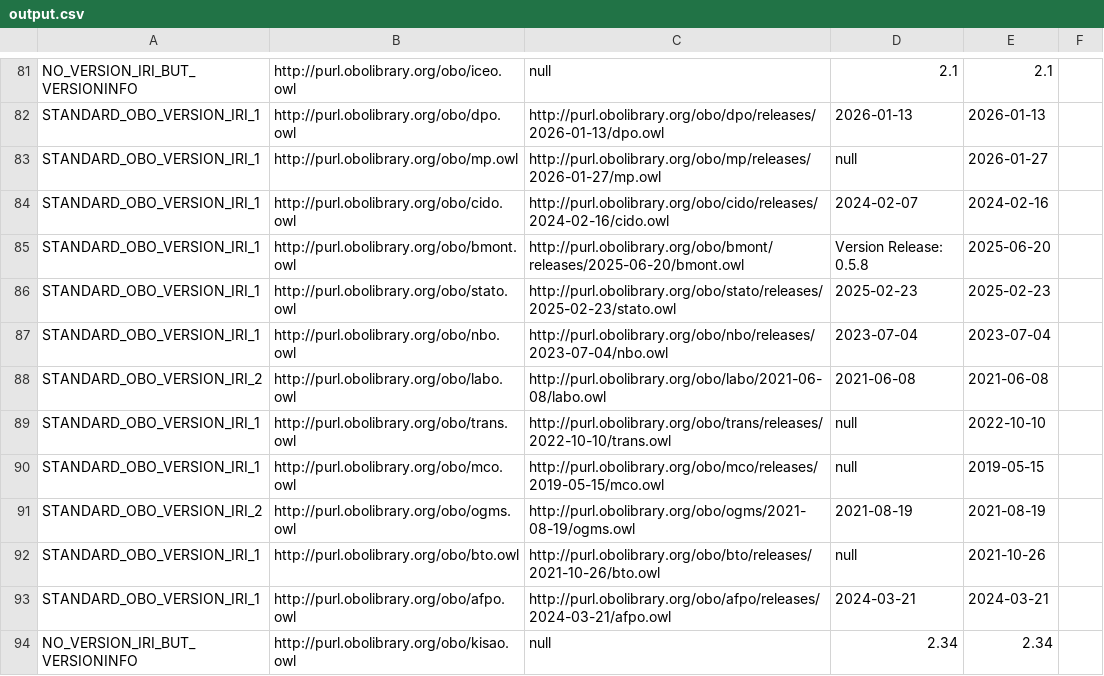
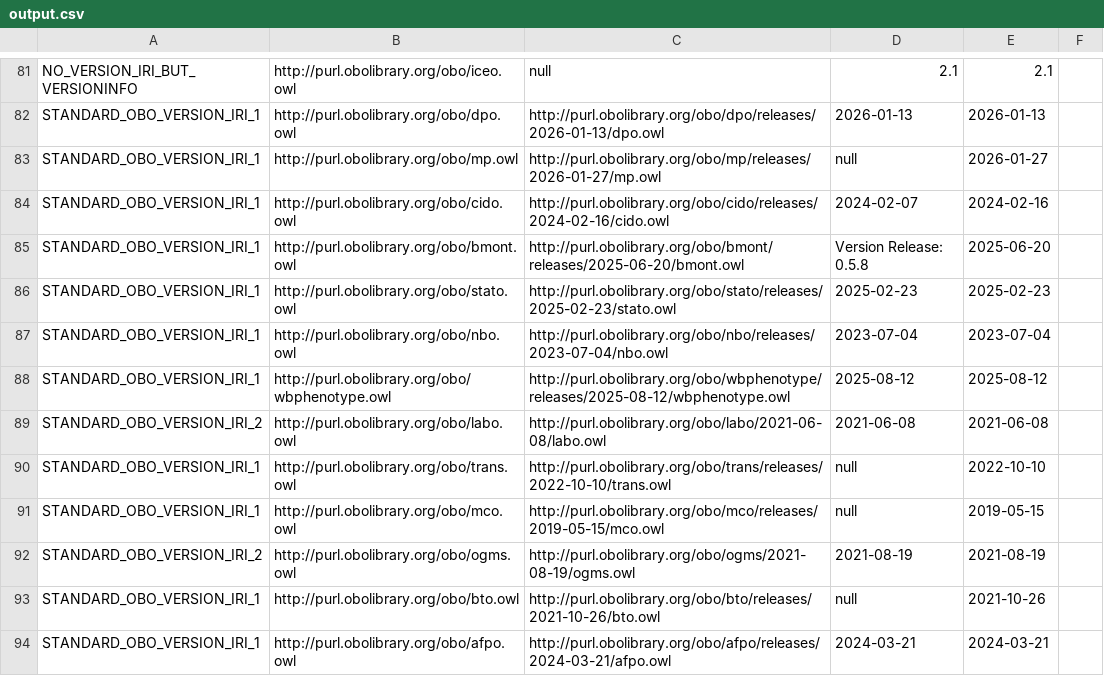
Before and after one commit to psiotwo/ontology-version-extractor, a CSV file: output.csv, drawn as a sheet; only a part is shown, gaps mark what is left out; the shorter side is filled out with more unchanged rows; the diff names each change by its address in the sheet, - before the commit and + after, or states it on an @@ line.

Commit message:
Deploying to gh-pages from @ psiotwo/ontology-version-extractor@96e02d3ea5e347758c50ddc6fabb4a8fdb461bf2 🚀

```diff
--- a/output.csv
+++ b/output.csv
+row 88: STANDARD_OBO_VERSION_IRI_1 | http://purl.obolibrary.org/obo/wbphenotype.owl | http://purl.obolibrary.org/obo/wbphenotype/releases/2025-08-12/wbphenotype.owl | 2025-08-12 | 2025-08-12
```
Also changed, not shown: 2 other files.
